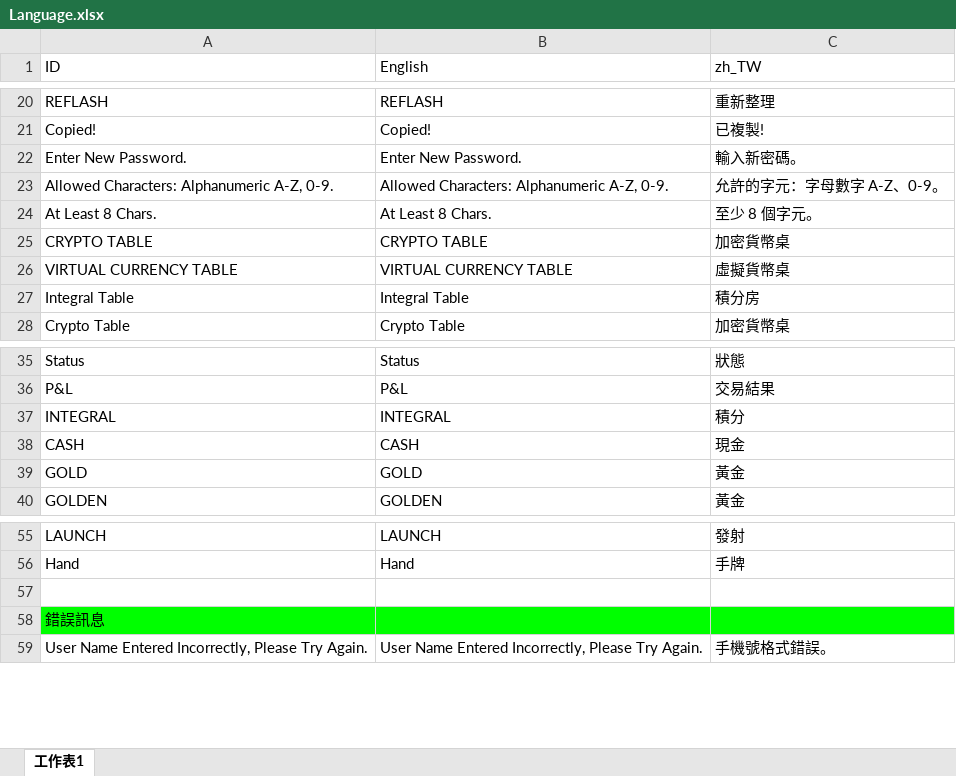
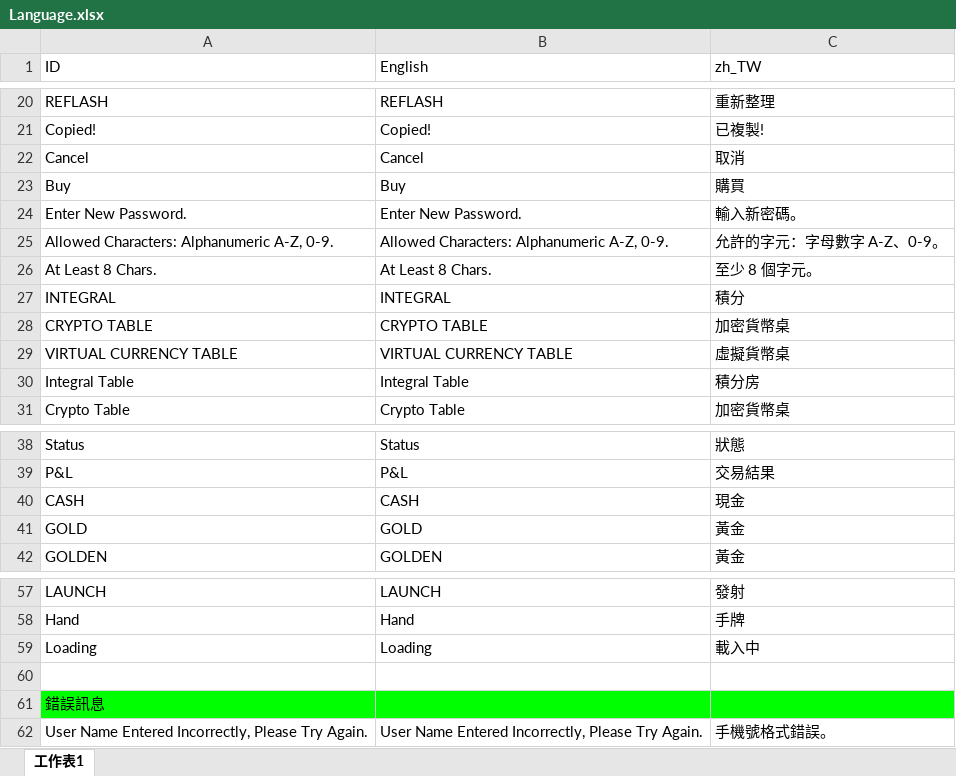
Before and after one commit to wu11158001/Kooco_TexasHoldem, an Excel workbook: Kooco_TexasHoldem/Assets/Resources/Language/Language.xlsx, sheet 工作表1, drawn as a sheet; only a part is shown, gaps mark what is left out; values as stored, in another font and other column widths than the file's, no borders; charts and pictures not drawn; the diff names each change by its address in the sheet, - before the commit and + after, or states it on an @@ line.

Commit message:
*JoinRoomView多語言設置 *LoadingView多語言設置

```diff
--- a/Kooco_TexasHoldem/Assets/Resources/Language/Language.xlsx (sheet 工作表1)
+++ b/Kooco_TexasHoldem/Assets/Resources/Language/Language.xlsx (sheet 工作表1)
+row 22: Cancel | Cancel | 取消
+row 23: Buy | Buy | 購買
@@ row 37 moved to row 27: INTEGRAL @@
+row 59: Loading | Loading | 載入中
```
Also changed, not shown: 7 other files.
